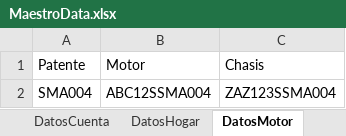
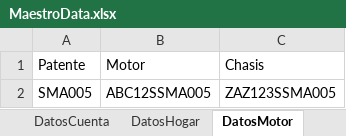
Before and after one commit to suraranorex/Smoke, an Excel workbook: Smoke/MaestroData.xlsx, sheet DatosMotor, drawn as a sheet; values as stored, in another font and other column widths than the file's, no borders; the diff names each change by its address in the sheet, - before the commit and + after, or states it on an @@ line.

```diff
--- a/Smoke/MaestroData.xlsx (sheet DatosMotor)
+++ b/Smoke/MaestroData.xlsx (sheet DatosMotor)
-A2: SMA004
+A2: SMA005
-B2: ABC12SSMA004
+B2: ABC12SSMA005
-C2: ZAZ123SSMA004
+C2: ZAZ123SSMA005
```
Also changed, not shown: sheet DatosCuenta, sheet DatosHogar, sheet DatosAP.
